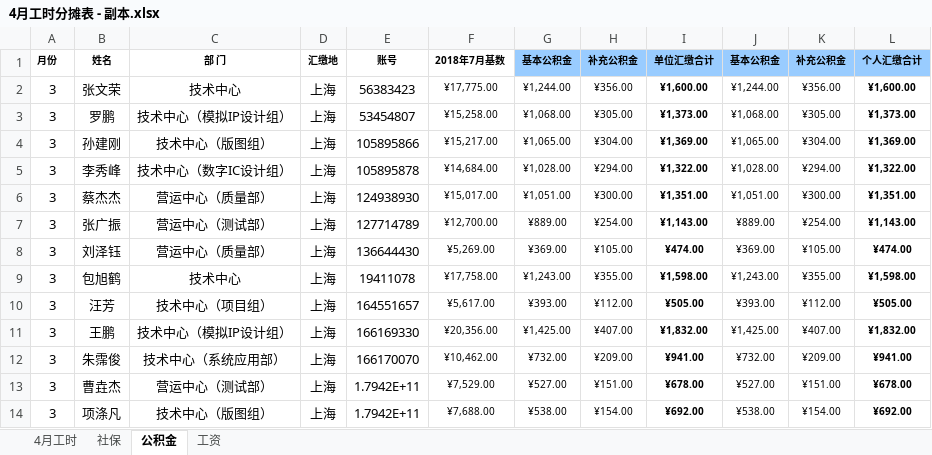
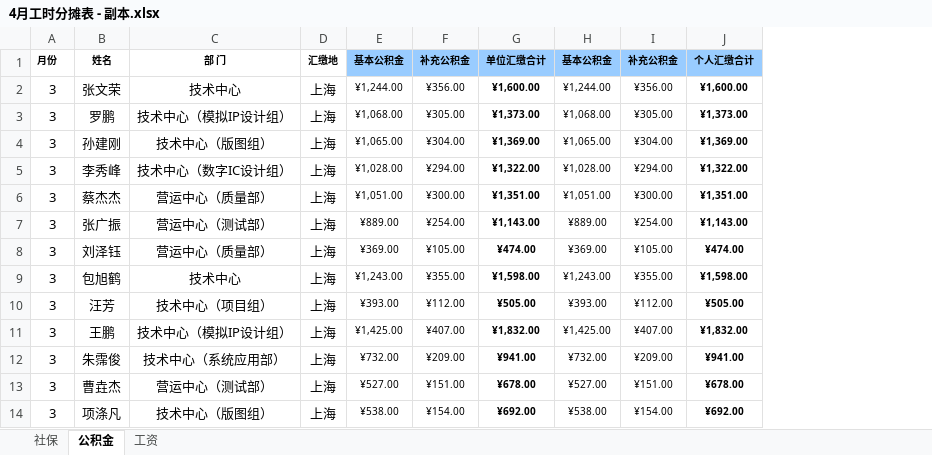
Before and after one commit to socrates77-sh/toolkit, an Excel workbook: cost/4月工时分摊表 - 副本.xlsx, sheet 公积金, drawn as a sheet; only a part is shown; values as stored, in another font and other column widths than the file's, no borders; the diff names each change by its address in the sheet, - before the commit and + after, or states it on an @@ line.

```diff
--- a/cost/4月工时分摊表 - 副本.xlsx (sheet 公积金)
+++ b/cost/4月工时分摊表 - 副本.xlsx (sheet 公积金)
-sheet tab: 4月工时
-column E (账号), rows 2-14: 56383423 | 53454807 | 105895866 | 105895878 | 124938930 | 127714789 | 136644430 | 19411078 | 164551657 | 166169330 | 166170070 | 1.7942E+11 | 1.7942E+11
-column F (2018年7月基数), rows 2-14: ¥17,775.00 | ¥15,258.00 | ¥15,217.00 | ¥14,684.00 | ¥15,017.00 | ¥12,700.00 | ¥5,269.00 | ¥17,758.00 | ¥5,617.00 | ¥20,356.00 | ¥10,462.00 | ¥7,529.00 | ¥7,688.00
```
Also changed, not shown: sheet 工资, sheet 社保, 2 other files.
